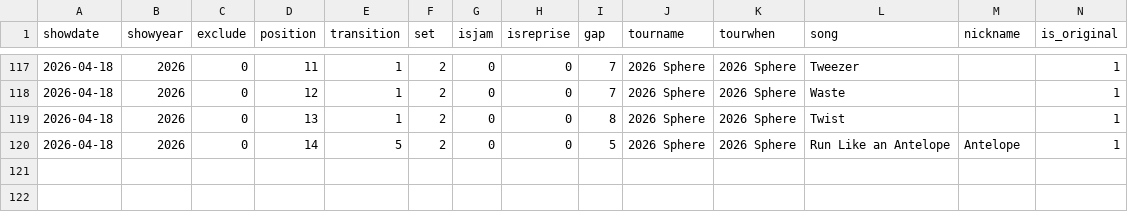
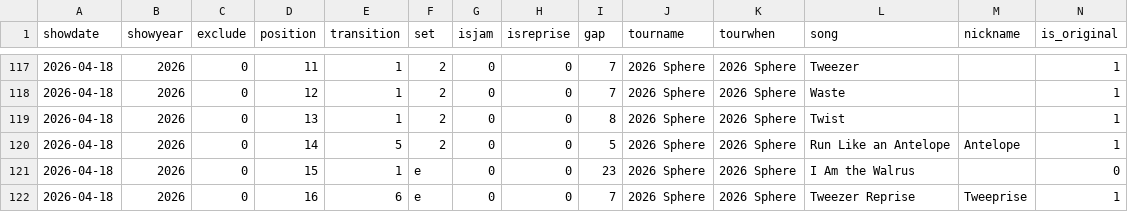
Before and after one commit to jwenerd/phish_setlists, a CSV file: data/csv/2026.csv, drawn as a sheet; only a part is shown, gaps mark what is left out; rows hold the shown columns only; the diff names each change by its address in the sheet, - before the commit and + after, or states it on an @@ line.

```diff
--- a/data/csv/2026.csv
+++ b/data/csv/2026.csv
+row 121: 2026-04-18 | 2026 | 0 | 15 | 1 | e | 0 | 0 | 23 | 2026 Sphere | 2026 Sphere | I Am the Walrus |  | 0
+row 122: 2026-04-18 | 2026 | 0 | 16 | 6 | e | 0 | 0 | 7 | 2026 Sphere | 2026 Sphere | Tweezer Reprise | Tweeprise | 1
```
Also changed, not shown: data/csv/1988.csv, data/csv/1989.csv, 24 other files.
